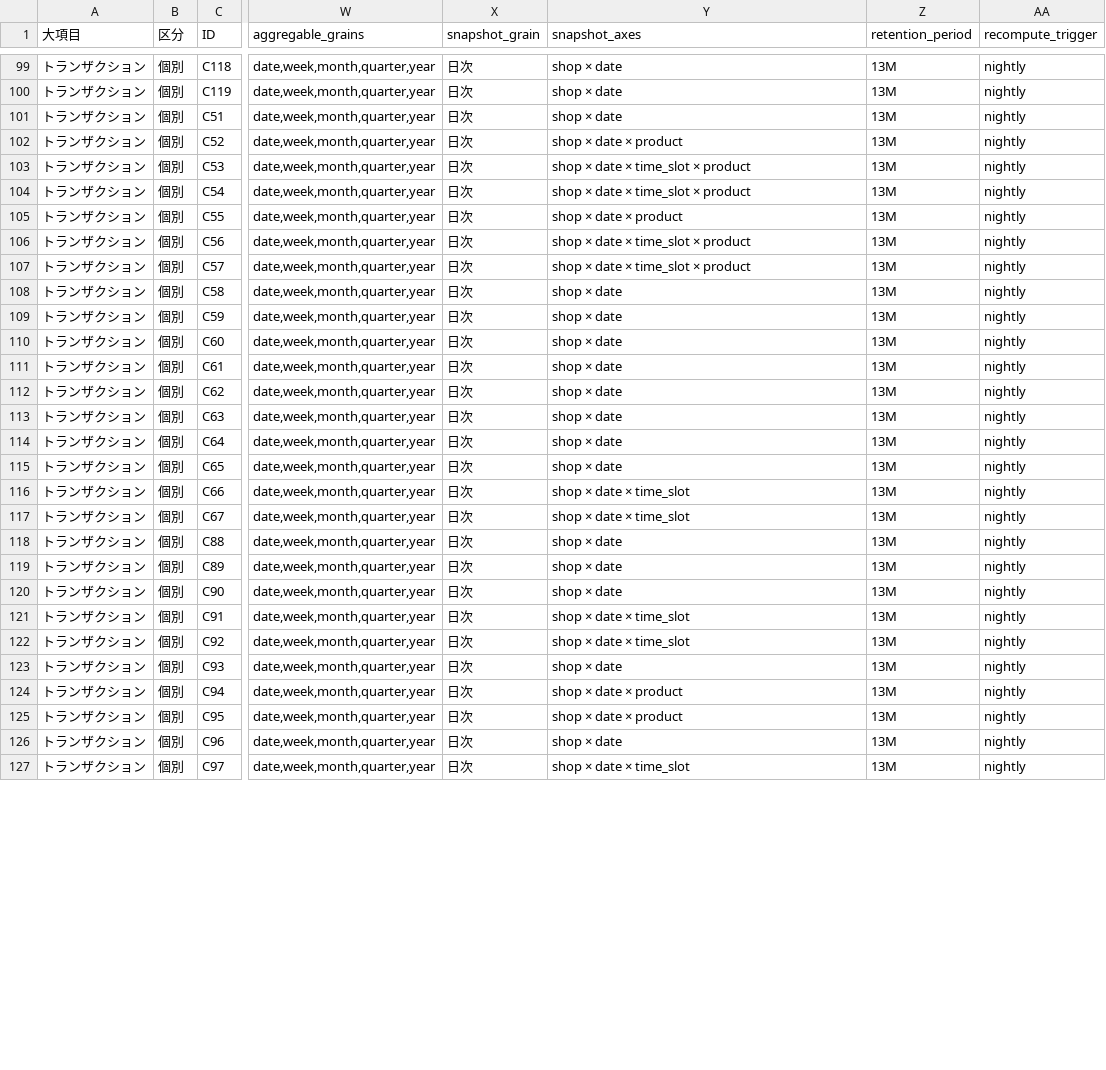
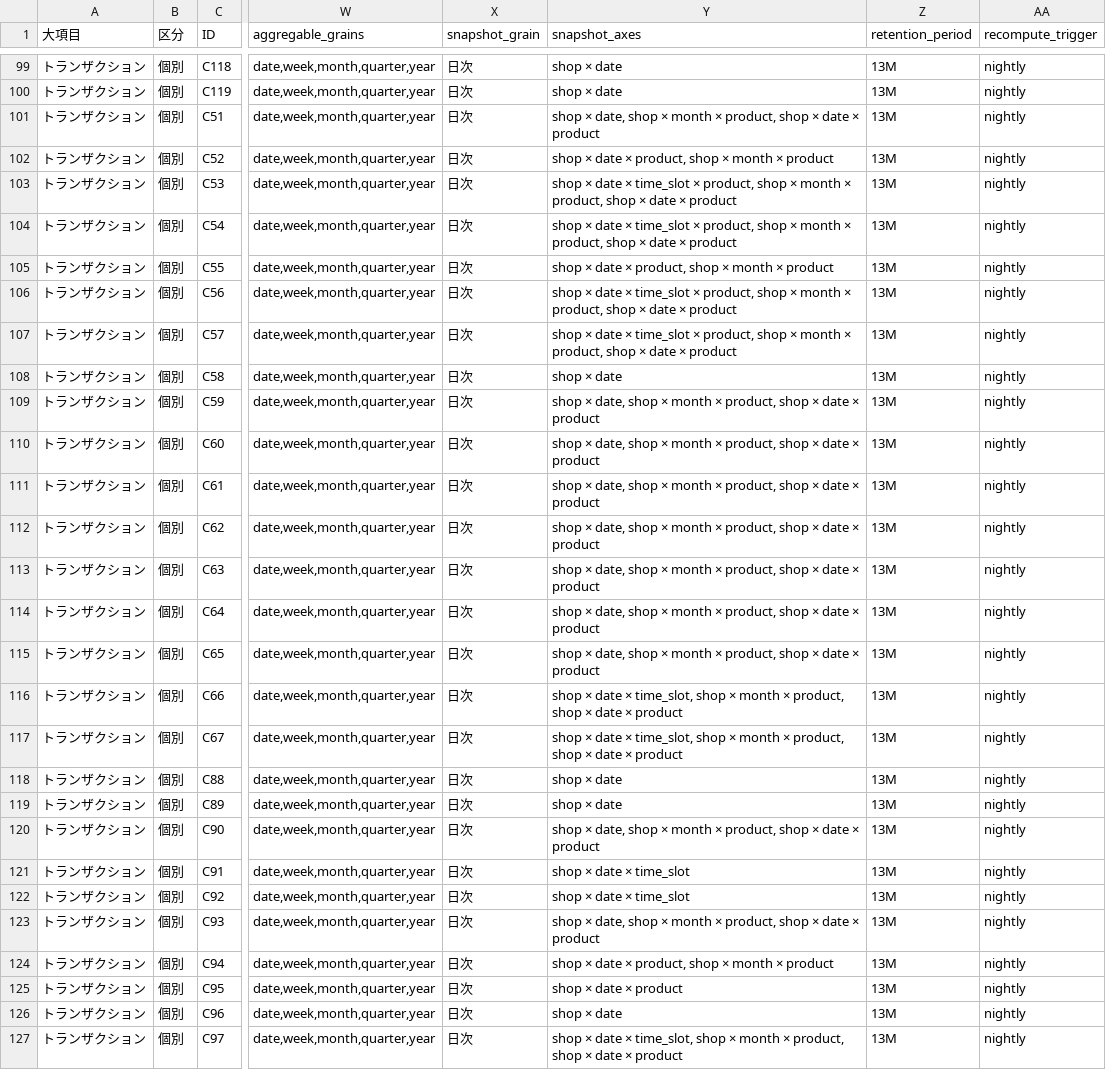
Before and after one commit to suguru789987/sugurutsutsui, a TSV file: tsv/DD_UI_会社_1_定義.tsv, drawn as a sheet; only a part is shown, gaps mark what is left out; the diff covers the shown part only; the diff names each change by its address in the sheet, - before the commit and + after, or states it on an @@ line.

```diff
--- a/tsv/DD_UI_会社_1_定義.tsv
+++ b/tsv/DD_UI_会社_1_定義.tsv
-Y101 (snapshot_axes): shop × date
+Y101 (snapshot_axes): shop × date, shop × month × product, shop × date × product
-Y102 (snapshot_axes): shop × date × product
+Y102 (snapshot_axes): shop × date × product, shop × month × product
-Y103:Y104 (snapshot_axes): …time_slot × product
+Y103:Y104 (snapshot_axes): …time_slot × product, shop × month × product, shop × date × product
-Y105 (snapshot_axes): shop × date × product
+Y105 (snapshot_axes): shop × date × product, shop × month × product
-Y106:Y107 (snapshot_axes): …time_slot × product
+Y106:Y107 (snapshot_axes): …time_slot × product, shop × month × product, shop × date × product
-Y109:Y115 (snapshot_axes): shop × date
+Y109:Y115 (snapshot_axes): shop × date, shop × month × product, shop × date × product
-Y116:Y117 (snapshot_axes): …date × time_slot
+Y116:Y117 (snapshot_axes): …date × time_slot, shop × month × product, shop × date × product
-Y120 (snapshot_axes): shop × date
+Y120 (snapshot_axes): shop × date, shop × month × product, shop × date × product
-Y123 (snapshot_axes): shop × date
+Y123 (snapshot_axes): shop × date, shop × month × product, shop × date × product
-Y124 (snapshot_axes): shop × date × product
+Y124 (snapshot_axes): shop × date × product, shop × month × product
-Y127 (snapshot_axes): …date × time_slot
+Y127 (snapshot_axes): …date × time_slot, shop × month × product, shop × date × product
```
Also changed, not shown: 66 edited cells elsewhere in this file, tsv/DD_UI_店舗_1_定義.tsv, 4 other files.
